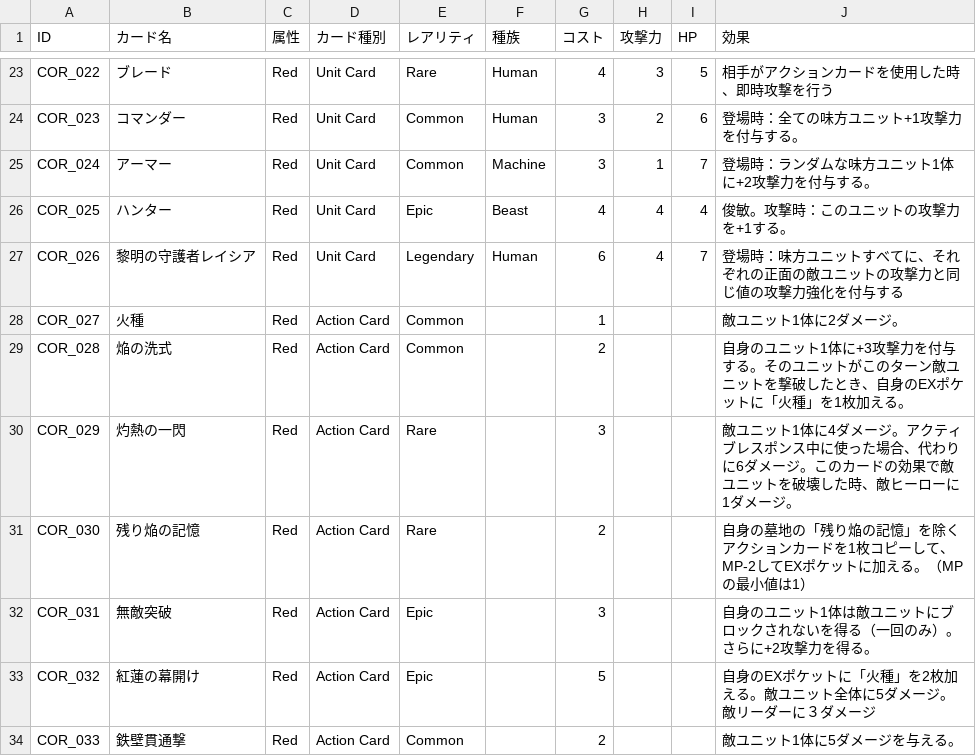
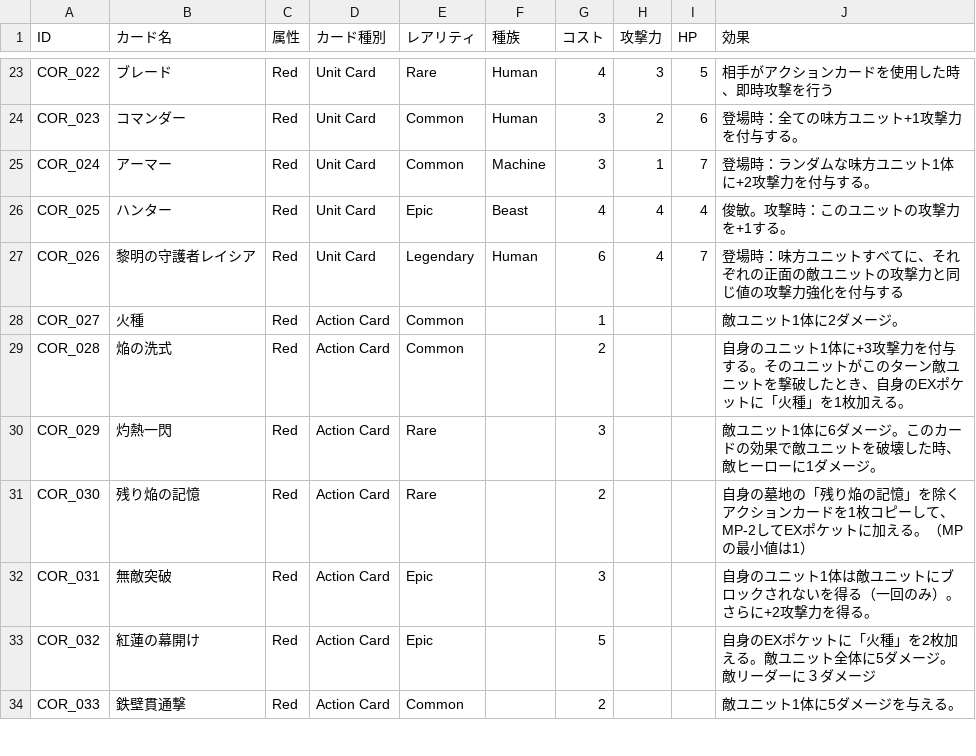
Before and after one commit to HirotoOyanagi/teppen-dev, a CSV file: public/新カードCore - カードデータのスプレッドシート化.csv, drawn as a sheet; only a part is shown, gaps mark what is left out.

```diff
--- a/public/新カードCore - カードデータのスプレッドシート化.csv
+++ b/public/新カードCore - カードデータのスプレッドシート化.csv
@@ -29,3 +29,3 @@ COR_027,火種,Red,Action Card,Common,,1,,,敵ユニット1体に2ダメージ
 COR_028,焔の洗式,Red,Action Card,Common,,2,,,自身のユニット1体に+3攻撃力を付与する。そのユニットがこのターン敵ユニットを撃破したとき、自身のEXポケットに「火種」を1枚加える。
-COR_029,灼熱の一閃,Red,Action Card,Rare,,3,,,敵ユニット1体に4ダメージ。アクティブレスポンス中に使った場合、代わりに6ダメージ。このカードの効果で敵ユニットを破壊した時、敵ヒーローに1ダメージ。
+COR_029,灼熱一閃,Red,Action Card,Rare,,3,,,敵ユニット1体に6ダメージ。このカードの効果で敵ユニットを破壊した時、敵ヒーローに1ダメージ。
 COR_030,残り焔の記憶,Red,Action Card,Rare,,2,,,自身の墓地の「残り焔の記憶」を除くアクションカードを1枚コピーして、MP-2してEXポケットに加える。（MPの最小値は1）
```
Also changed, not shown: 5 other files.
